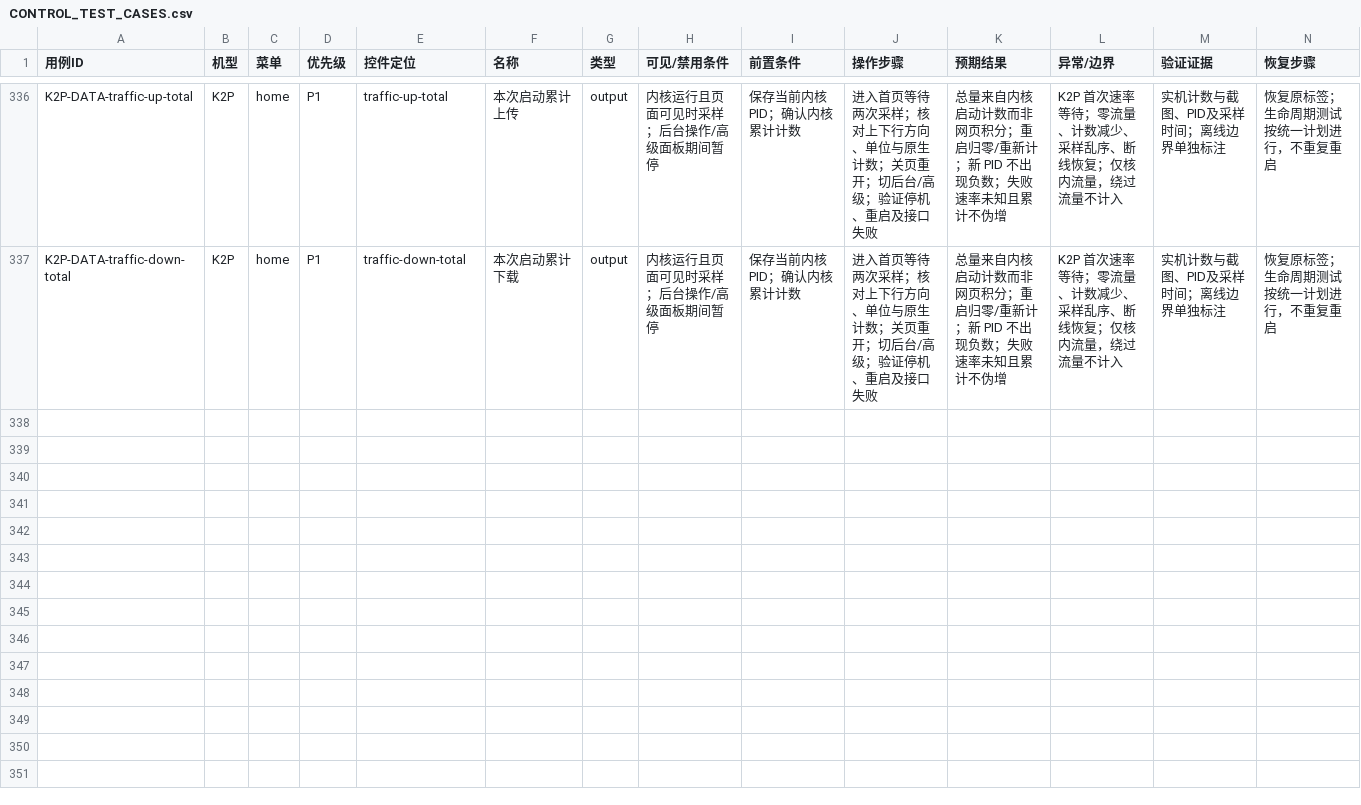
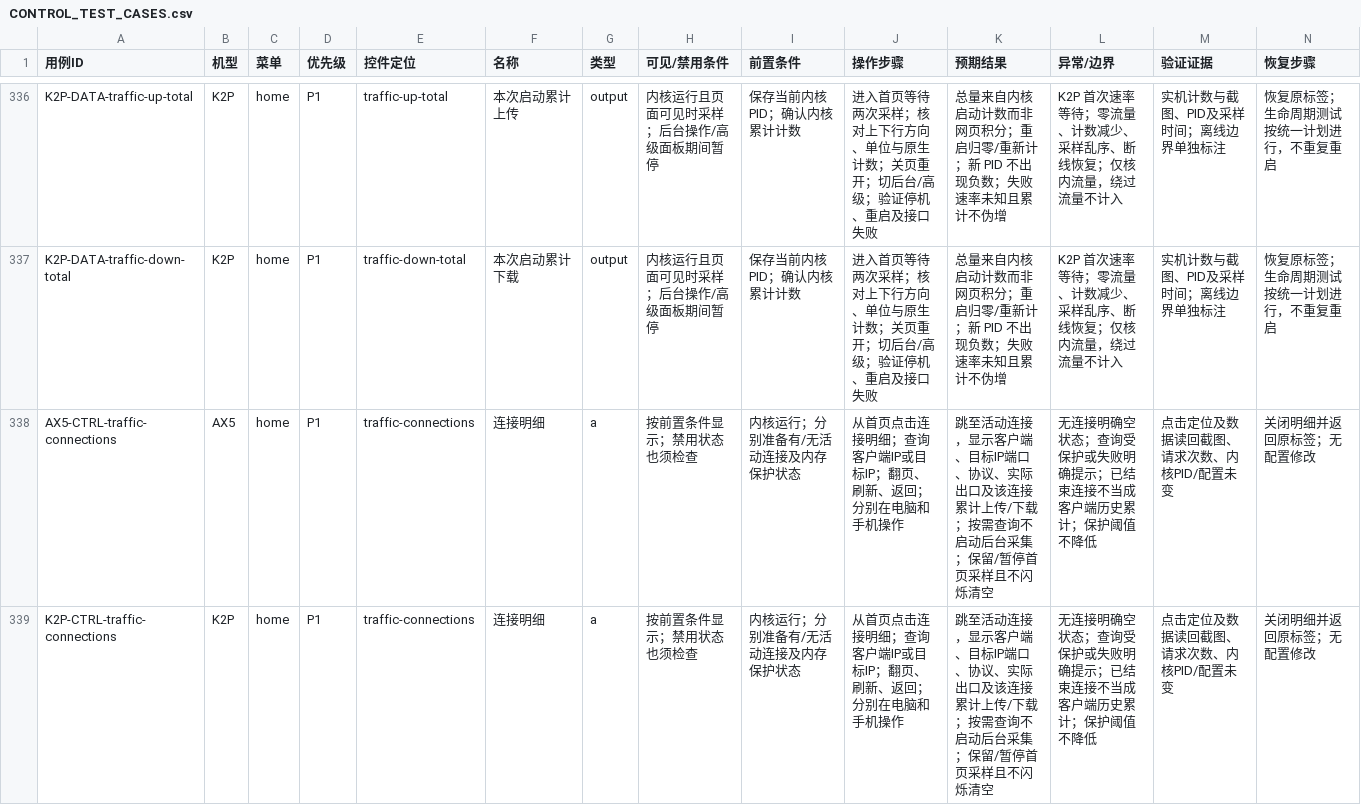
Before and after one commit to wcbspp/ShellCrash-Router-Panel, a CSV file: docs/CONTROL_TEST_CASES.csv, drawn as a sheet; only a part is shown, gaps mark what is left out.

```diff
--- a/docs/CONTROL_TEST_CASES.csv
+++ b/docs/CONTROL_TEST_CASES.csv
@@ -337 +337,3 @@ K2P-DATA-traffic-up-total,K2P,home,P1,traffic-up-total,本次启动累计上传,
 K2P-DATA-traffic-down-total,K2P,home,P1,traffic-down-total,本次启动累计下载,output,内核运行且页面可见时采样；后台操作/高级面板期间暂停,保存当前内核 PID；确认内核累计计数,进入首页等待两次采样；核对上下行方向、单位与原生计数；关页重开；切后台/高级；验证停机、重启及接口失败,总量来自内核启动计数而非网页积分；重启归零/重新计；新 PID 不出现负数；失败速率未知且累计不伪增,K2P 首次速率等待；零流量、计数减少、采样乱序、断线恢复；仅核内流量，绕过流量不计入,实机计数与截图、PID及采样时间；离线边界单独标注,恢复原标签；生命周期测试按统一计划进行，不重复重启
+AX5-CTRL-traffic-connections,AX5,home,P1,traffic-connections,连接明细,a,按前置条件显示；禁用状态也须检查,内核运行；分别准备有/无活动连接及内存保护状态,从首页点击连接明细；查询客户端IP或目标IP；翻页、刷新、返回；分别在电脑和手机操作,跳至活动连接，显示客户端、目标IP端口、协议、实际出口及该连接累计上传/下载；按需查询不启动后台采集；保留/暂停首页采样且不闪烁清空,无连接明确空状态；查询受保护或失败明确提示；已结束连接不当成客户端历史累计；保护阈值不降低,点击定位及数据读回截图、请求次数、内核PID/配置未变,关闭明细并返回原标签；无配置修改
+K2P-CTRL-traffic-connections,K2P,home,P1,traffic-connections,连接明细,a,按前置条件显示；禁用状态也须检查,内核运行；分别准备有/无活动连接及内存保护状态,从首页点击连接明细；查询客户端IP或目标IP；翻页、刷新、返回；分别在电脑和手机操作,跳至活动连接，显示客户端、目标IP端口、协议、实际出口及该连接累计上传/下载；按需查询不启动后台采集；保留/暂停首页采样且不闪烁清空,无连接明确空状态；查询受保护或失败明确提示；已结束连接不当成客户端历史累计；保护阈值不降低,点击定位及数据读回截图、请求次数、内核PID/配置未变,关闭明细并返回原标签；无配置修改
```
Also changed, not shown: 45 other files.
